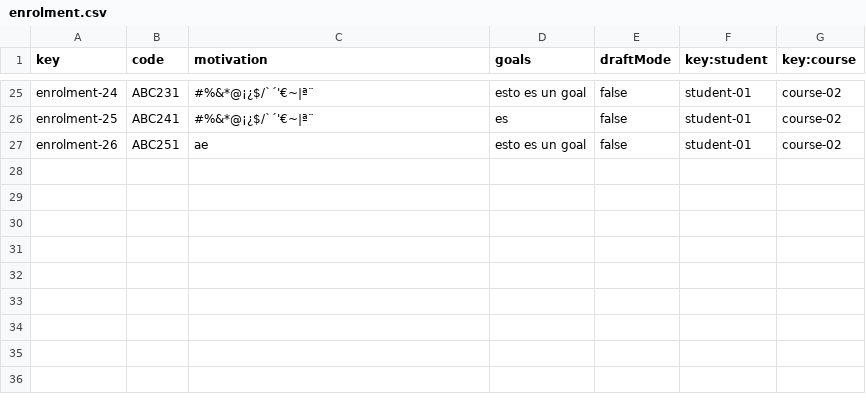
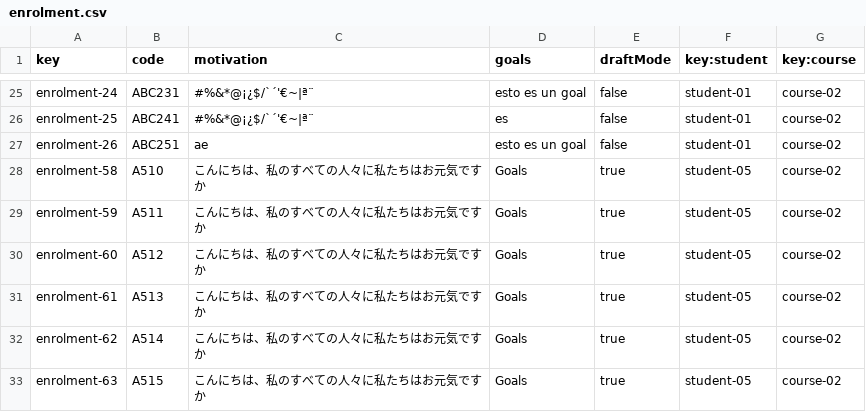
Before and after one commit to marolmmar1/C2.X02, a CSV file: src/main/webapp/WEB-INF/resources/sample-data/enrolment.csv, drawn as a sheet; only a part is shown, gaps mark what is left out; the diff names each change by its address in the sheet, - before the commit and + after, or states it on an @@ line.

Commit message:
fixed student 2 testing

```diff
--- a/src/main/webapp/WEB-INF/resources/sample-data/enrolment.csv
+++ b/src/main/webapp/WEB-INF/resources/sample-data/enrolment.csv
+row 28: enrolment-58 | A510 | こんにちは、私のすべての人々に私たちはお元気ですか | Goals | true | student-05 | course-02
+row 29: enrolment-59 | A511 | こんにちは、私のすべての人々に私たちはお元気ですか | Goals | true | student-05 | course-02
+row 30: enrolment-60 | A512 | こんにちは、私のすべての人々に私たちはお元気ですか | Goals | true | student-05 | course-02
+row 31: enrolment-61 | A513 | こんにちは、私のすべての人々に私たちはお元気ですか | Goals | true | student-05 | course-02
+row 32: enrolment-62 | A514 | こんにちは、私のすべての人々に私たちはお元気ですか | Goals | true | student-05 | course-02
+row 33: enrolment-63 | A515 | こんにちは、私のすべての人々に私たちはお元気ですか | Goals | true | student-05 | course-02
```
Also changed, not shown: 9 other files.
